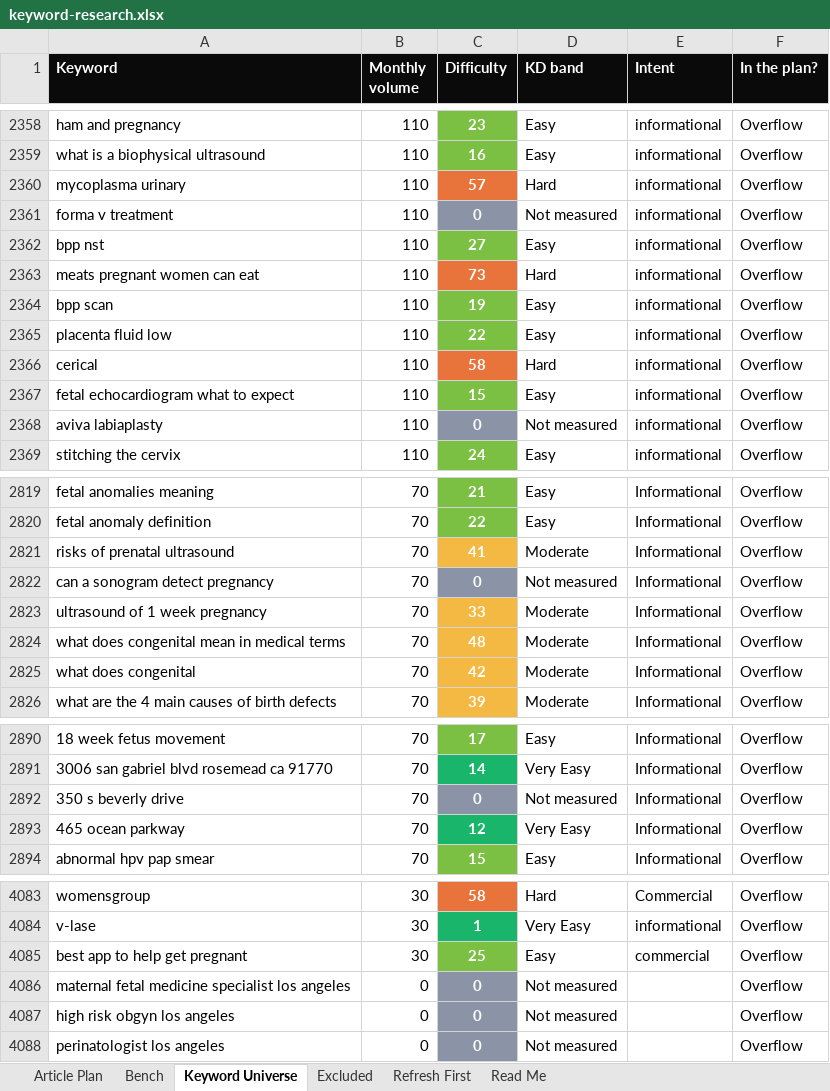
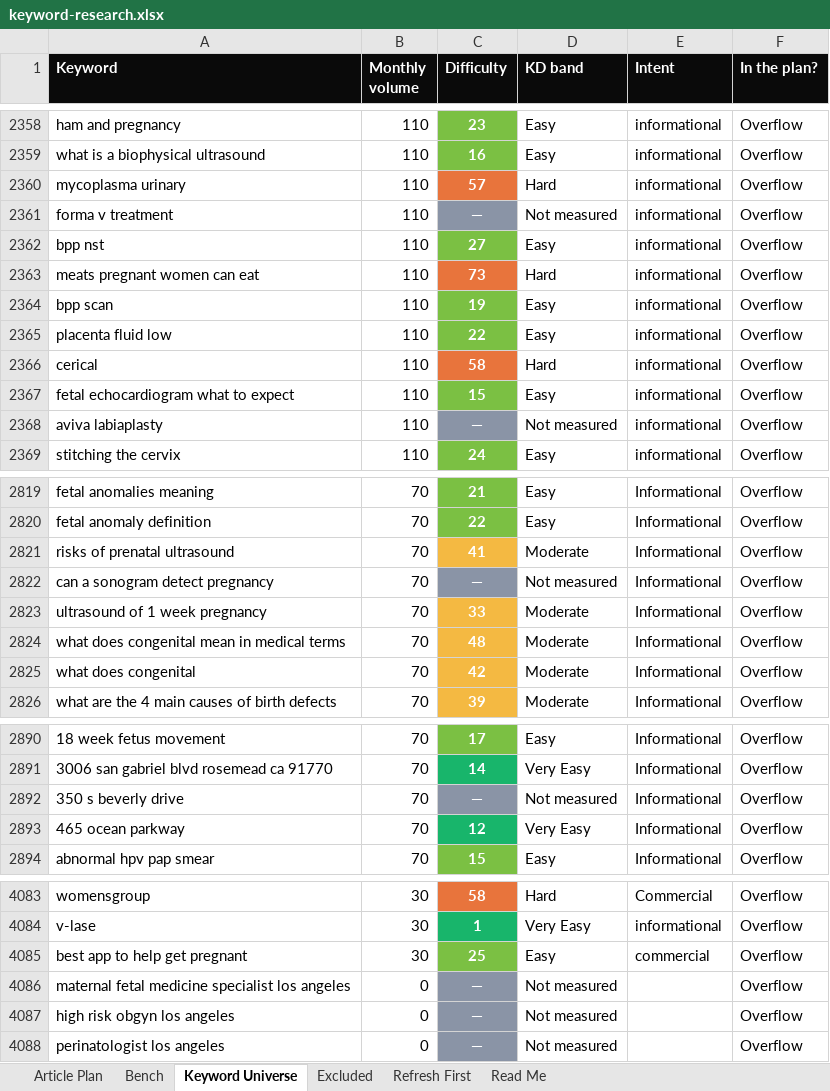
Before and after one commit to jonestj-boop/decks, an Excel workbook: decks/dr-steve-rad/keyword-research.xlsx, sheet Keyword Universe, drawn as a sheet; only a part is shown, gaps mark what is left out; values as stored, in another font and other column widths than the file's, no borders; the diff covers the shown part only; the diff names each change by its address in the sheet, - before the commit and + after, or states it on an @@ line.

```diff
--- a/decks/dr-steve-rad/keyword-research.xlsx (sheet Keyword Universe)
+++ b/decks/dr-steve-rad/keyword-research.xlsx (sheet Keyword Universe)
-C2361 (Difficulty): 0
+C2361 (Difficulty): —
-C2368 (Difficulty): 0
+C2368 (Difficulty): —
-C2822 (Difficulty): 0
+C2822 (Difficulty): —
-C2892 (Difficulty): 0
+C2892 (Difficulty): —
-C4086:C4088 (Difficulty): 0
+C4086:C4088 (Difficulty): —
```
Also changed, not shown: 8 edited cells elsewhere in this sheet, sheet Article Plan, sheet Excluded, sheet Bench, sheet Read Me, 1 other file.
